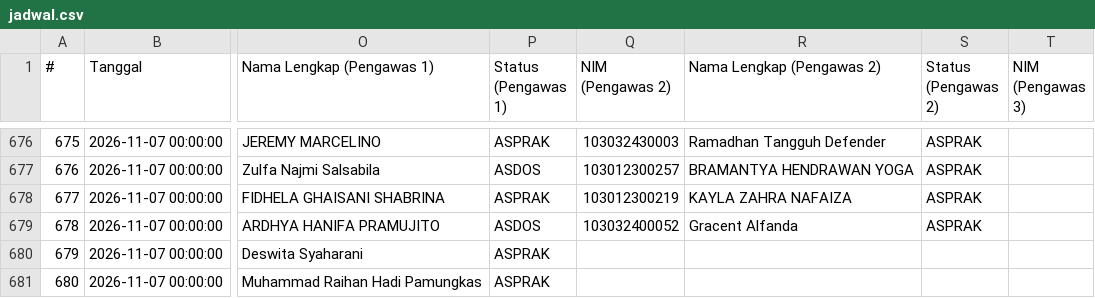
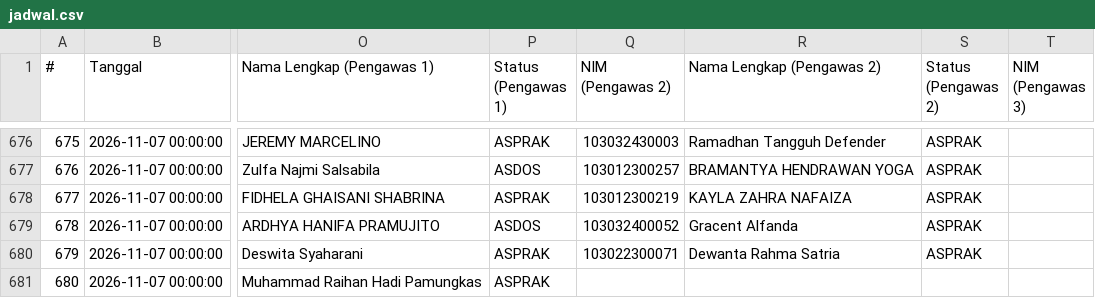
Before and after one commit to Fall-Llihc/Visualisasi-Jadwal-Pengawas, a CSV file: data/jadwal.csv, drawn as a sheet; only a part is shown, gaps mark what is left out; the diff covers the shown part only; the diff names each change by its address in the sheet, - before the commit and + after, or states it on an @@ line.

```diff
--- a/data/jadwal.csv
+++ b/data/jadwal.csv
-Q680 (NIM (Pengawas 2)): (empty)
+Q680 (NIM (Pengawas 2)): 103022300071
-R680 (Nama Lengkap (Pengawas 2)): (empty)
+R680 (Nama Lengkap (Pengawas 2)): Dewanta Rahma Satria
-S680 (Status (Pengawas 2)): (empty)
+S680 (Status (Pengawas 2)): ASPRAK
```
Also changed, not shown: 29 edited cells elsewhere in this file, 1 other file.
